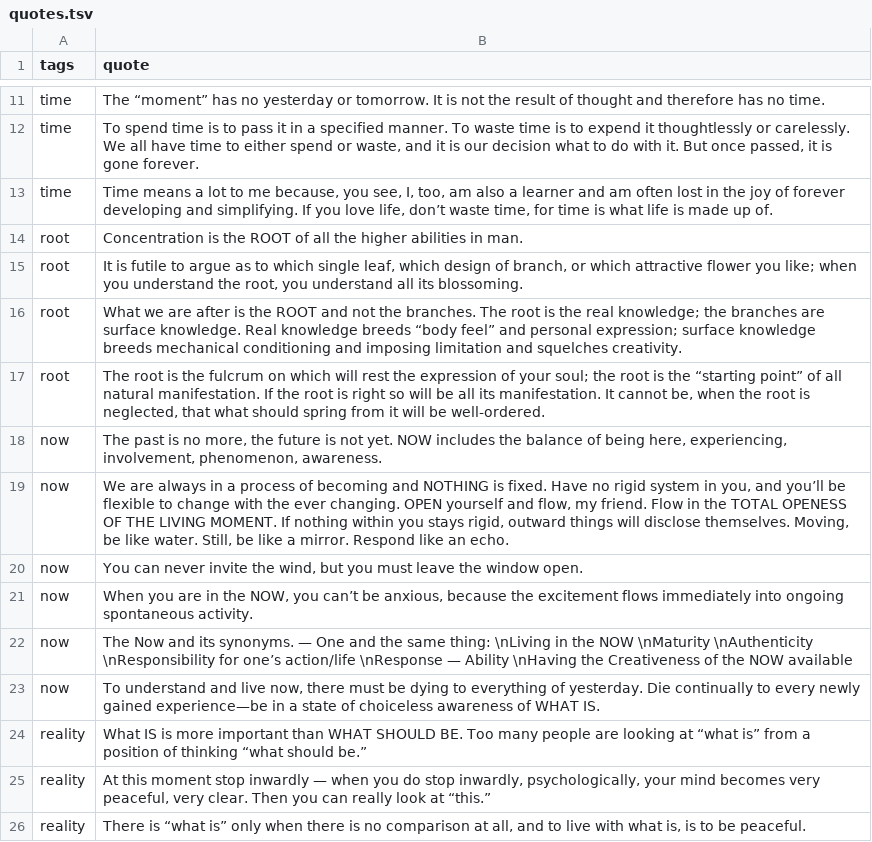
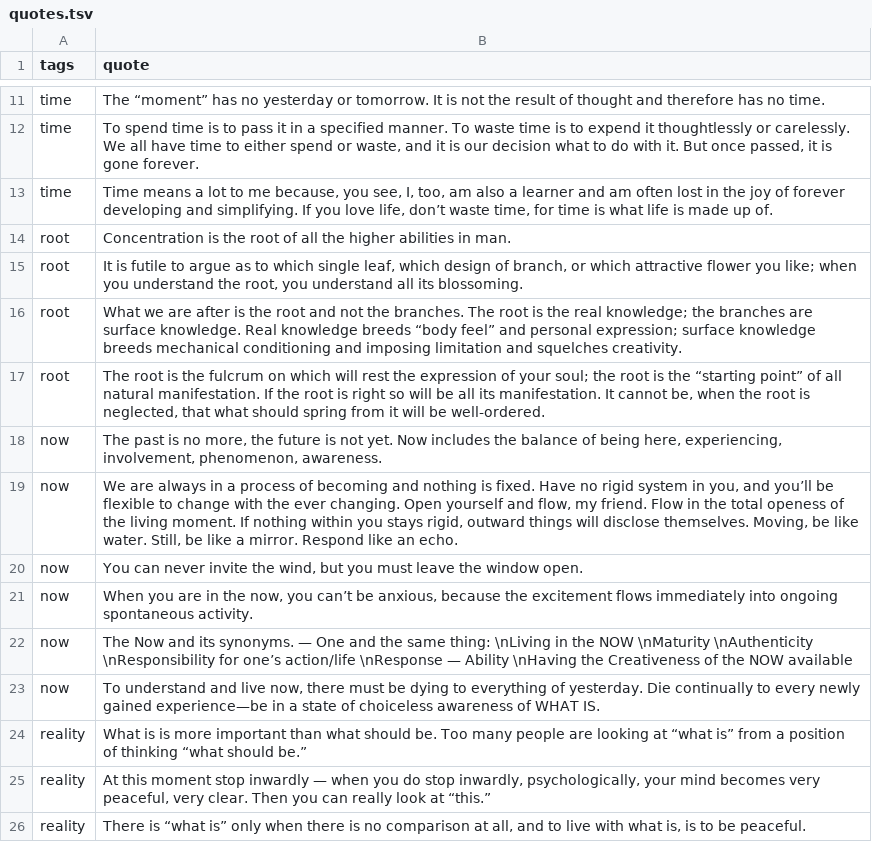
Before and after one commit to petitapetitio/leequotes, a TSV file: leequotes/data/quotes.tsv, drawn as a sheet; only a part is shown, gaps mark what is left out.

Commit message:
update the quotes to remove lower CAPITALIZED words

```diff
--- a/leequotes/data/quotes.tsv
+++ b/leequotes/data/quotes.tsv
@@ -13,13 +13,13 @@ time	To spend time is to pass it in a specified manner. To waste time is to expe
 time	Time means a lot to me because, you see, I, too, am also a learner and am often lost in the joy of forever developing and simplifying. If you love life, don’t waste time, for time is what life is made up of.
-root	Concentration is the ROOT of all the higher abilities in man.
+root	Concentration is the root of all the higher abilities in man.
 root	It is futile to argue as to which single leaf, which design of branch, or which attractive flower you like; when you understand the root, you understand all its blossoming.
-root	What we are after is the ROOT and not the branches. The root is the real knowledge; the branches are surface knowledge. Real knowledge breeds “body feel” and personal expression; surface knowledge breeds mechanical conditioning and imposing limitation and squelches creativity.
+root	What we are after is the root and not the branches. The root is the real knowledge; the branches are surface knowledge. Real knowledge breeds “body feel” and personal expression; surface knowledge breeds mechanical conditioning and imposing limitation and squelches creativity.
 root	The root is the fulcrum on which will rest the expression of your soul; the root is the “starting point” of all natural manifestation. If the root is right so will be all its manifestation. It cannot be, when the root is neglected, that what should spring from it will be well-ordered.
-now	The past is no more, the future is not yet. NOW includes the balance of being here, experiencing, involvement, phenomenon, awareness.
-now	We are always in a process of becoming and NOTHING is fixed. Have no rigid system in you, and you’ll be flexible to change with the ever changing. OPEN yourself and flow, my friend. Flow in the TOTAL OPENESS OF THE LIVING MOMENT. If nothing within you stays rigid, outward things will disclose themselves. Moving, be like water. Still, be like a mirror. Respond like an echo.
+now	The past is no more, the future is not yet. Now includes the balance of being here, experiencing, involvement, phenomenon, awareness.
+now	We are always in a process of becoming and nothing is fixed. Have no rigid system in you, and you’ll be flexible to change with the ever changing. Open yourself and flow, my friend. Flow in the total openess of the living moment. If nothing within you stays rigid, outward things will disclose themselves. Moving, be like water. Still, be like a mirror. Respond like an echo.
 now	You can never invite the wind, but you must leave the window open.
-now	When you are in the NOW, you can’t be anxious, because the excitement flows immediately into ongoing spontaneous activity.
+now	When you are in the now, you can’t be anxious, because the excitement flows immediately into ongoing spontaneous activity.
 now	The Now and its synonyms. — One and the same thing: \nLiving in the NOW \nMaturity \nAuthenticity \nResponsibility for one’s action/life \nResponse — Ability \nHaving the Creativeness of the NOW available
 now	To understand and live now, there must be dying to everything of yesterday. Die continually to every newly gained experience—be in a state of choiceless awareness of WHAT IS.
-reality	What IS is more important than WHAT SHOULD BE. Too many people are looking at “what is” from a position of thinking “what should be.”
+reality	What is is more important than what should be. Too many people are looking at “what is” from a position of thinking “what should be.”
 reality	At this moment stop inwardly — when you do stop inwardly, psychologically, your mind becomes very peaceful, very clear. Then you can really look at “this.”
```
Also changed, not shown: 2 other files.
